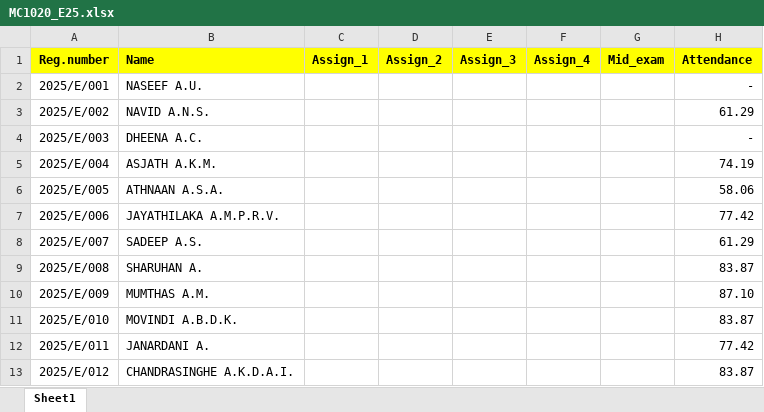
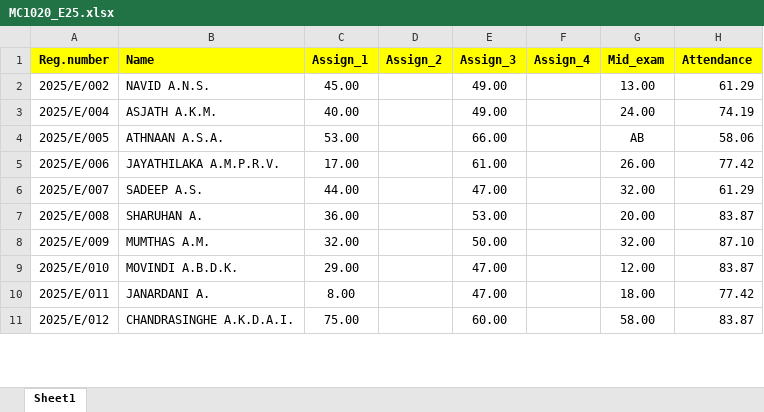
Before and after one commit to IDSFoE/MC3020_Attendance, an Excel workbook: MC1020_E25.xlsx, sheet Sheet1, drawn as a sheet; only a part is shown; values as stored, in another font and other column widths than the file's, no borders; removed rows and columns are numbered as before the commit, all else as after; the diff covers the shown part only; the diff names each change by its address in the sheet, - before the commit and + after, or states it on an @@ line.

Commit message:
Add files via upload

```diff
--- a/MC1020_E25.xlsx (sheet Sheet1)
+++ b/MC1020_E25.xlsx (sheet Sheet1)
-row 2: 2025/E/001 | NASEEF A.U. |  |  |  |  |  | -
-C2 (Assign_1): (empty)
+C2 (Assign_1): 45.00
-E2 (Assign_3): (empty)
+E2 (Assign_3): 49.00
-G2 (Mid_exam): (empty)
+G2 (Mid_exam): 13.00
-row 4: 2025/E/003 | DHEENA A.C. |  |  |  |  |  | -
-C3 (Assign_1): (empty)
+C3 (Assign_1): 40.00
-E3 (Assign_3): (empty)
+E3 (Assign_3): 49.00
-G3 (Mid_exam): (empty)
+G3 (Mid_exam): 24.00
-C4 (Assign_1): (empty)
+C4 (Assign_1): 53.00
-E4 (Assign_3): (empty)
+E4 (Assign_3): 66.00
-G4 (Mid_exam): (empty)
+G4 (Mid_exam): AB
-C5 (Assign_1): (empty)
+C5 (Assign_1): 17.00
-E5 (Assign_3): (empty)
+E5 (Assign_3): 61.00
-G5 (Mid_exam): (empty)
+G5 (Mid_exam): 26.00
-C6 (Assign_1): (empty)
+C6 (Assign_1): 44.00
-E6 (Assign_3): (empty)
+E6 (Assign_3): 47.00
-G6 (Mid_exam): (empty)
+G6 (Mid_exam): 32.00
-C7 (Assign_1): (empty)
+C7 (Assign_1): 36.00
-E7 (Assign_3): (empty)
+E7 (Assign_3): 53.00
-G7 (Mid_exam): (empty)
+G7 (Mid_exam): 20.00
-C8 (Assign_1): (empty)
+C8 (Assign_1): 32.00
-E8 (Assign_3): (empty)
+E8 (Assign_3): 50.00
-G8 (Mid_exam): (empty)
+G8 (Mid_exam): 32.00
-C9 (Assign_1): (empty)
+C9 (Assign_1): 29.00
-E9:E10 (Assign_3): (empty)
+E9:E10 (Assign_3): 47.00
-G9 (Mid_exam): (empty)
+G9 (Mid_exam): 12.00
-C10 (Assign_1): (empty)
+C10 (Assign_1): 8.00
-G10 (Mid_exam): (empty)
+G10 (Mid_exam): 18.00
-C11 (Assign_1): (empty)
+C11 (Assign_1): 75.00
-E11 (Assign_3): (empty)
+E11 (Assign_3): 60.00
-G11 (Mid_exam): (empty)
+G11 (Mid_exam): 58.00
```
Also changed, not shown: 45 added rows, 1 removed row and 561 edited cells elsewhere in this sheet.
